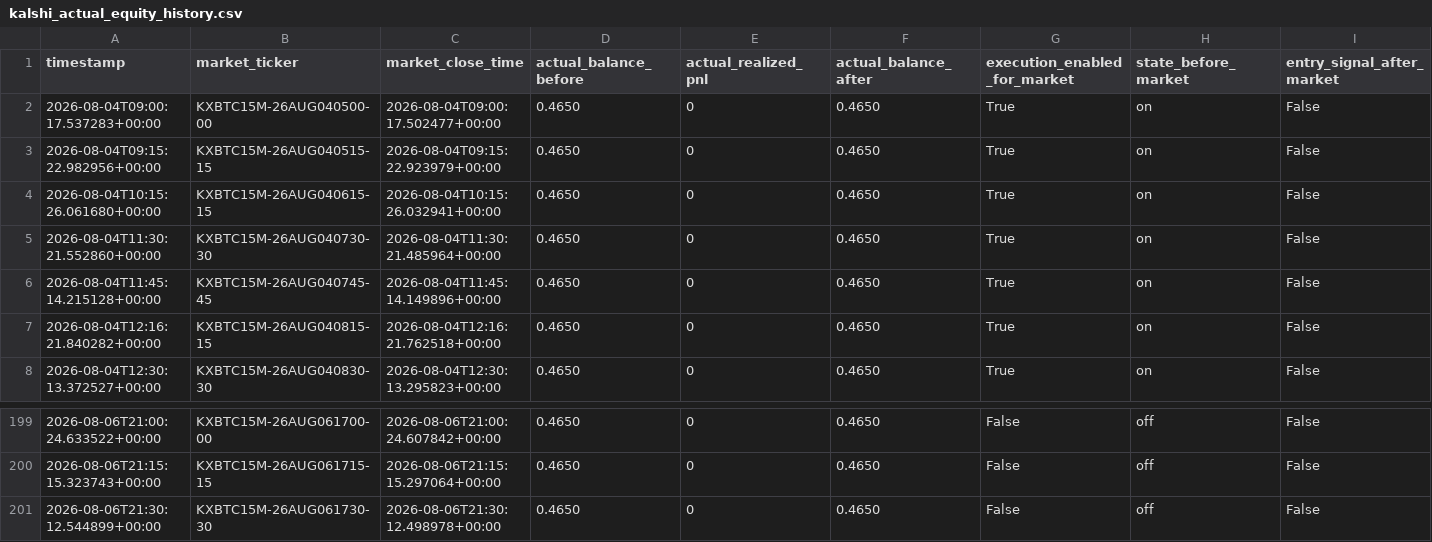
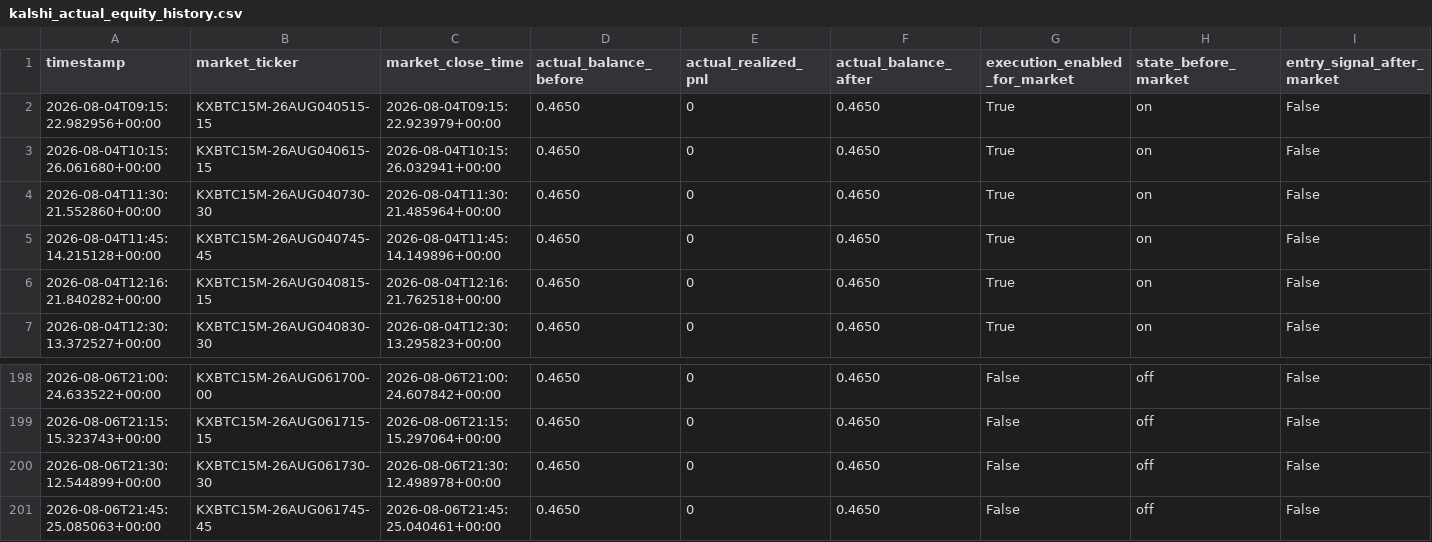
Before and after one commit to tamzid2001/polymarketfuturesbot, a CSV file: data/kalshi_actual_equity_history.csv, drawn as a sheet; only a part is shown, gaps mark what is left out; removed rows and columns are numbered as before the commit, all else as after; rows hold the shown columns only; the diff names each change by its address in the sheet, - before the commit and + after, or states it on an @@ line.

```diff
--- a/data/kalshi_actual_equity_history.csv
+++ b/data/kalshi_actual_equity_history.csv
-row 2: 2026-08-04T09:00:17.537283+00:00 | KXBTC15M-26AUG040500-00 | 2026-08-04T09:00:17.502477+00:00 | 0.4650 | 0 | 0.4650 | True | on | False
+row 201: 2026-08-06T21:45:25.085063+00:00 | KXBTC15M-26AUG061745-45 | 2026-08-06T21:45:25.040461+00:00 | 0.4650 | 0 | 0.4650 | False | off | False
```
Also changed, not shown: data/kalshi_shadow_equity_history.csv, 3 other files.
